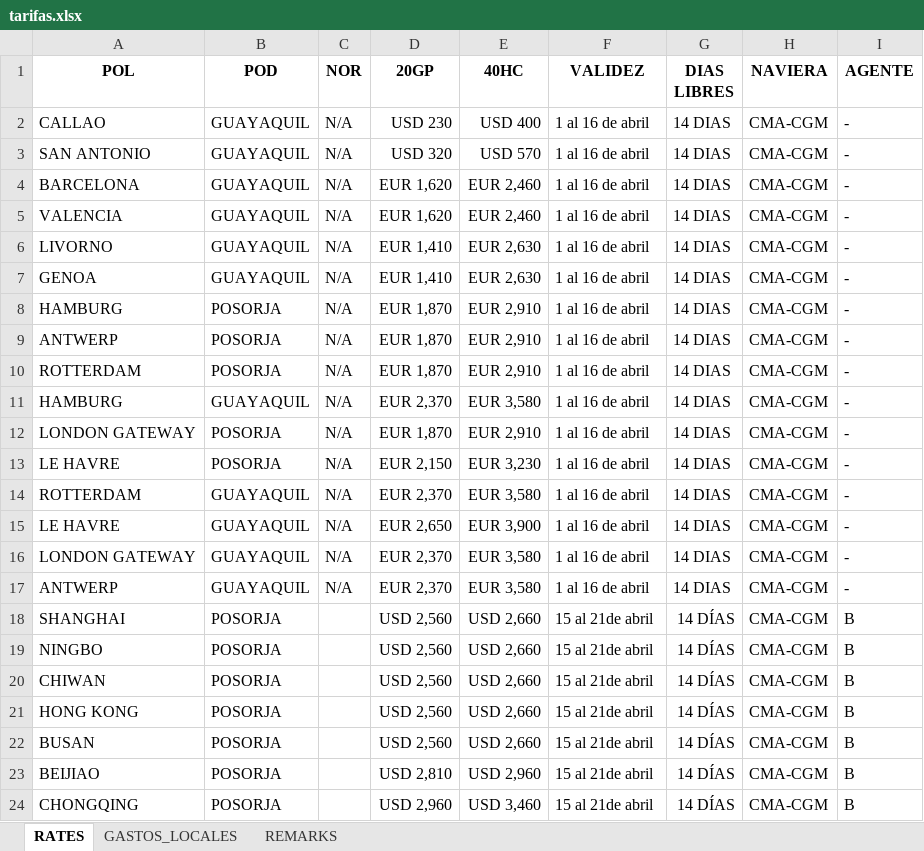
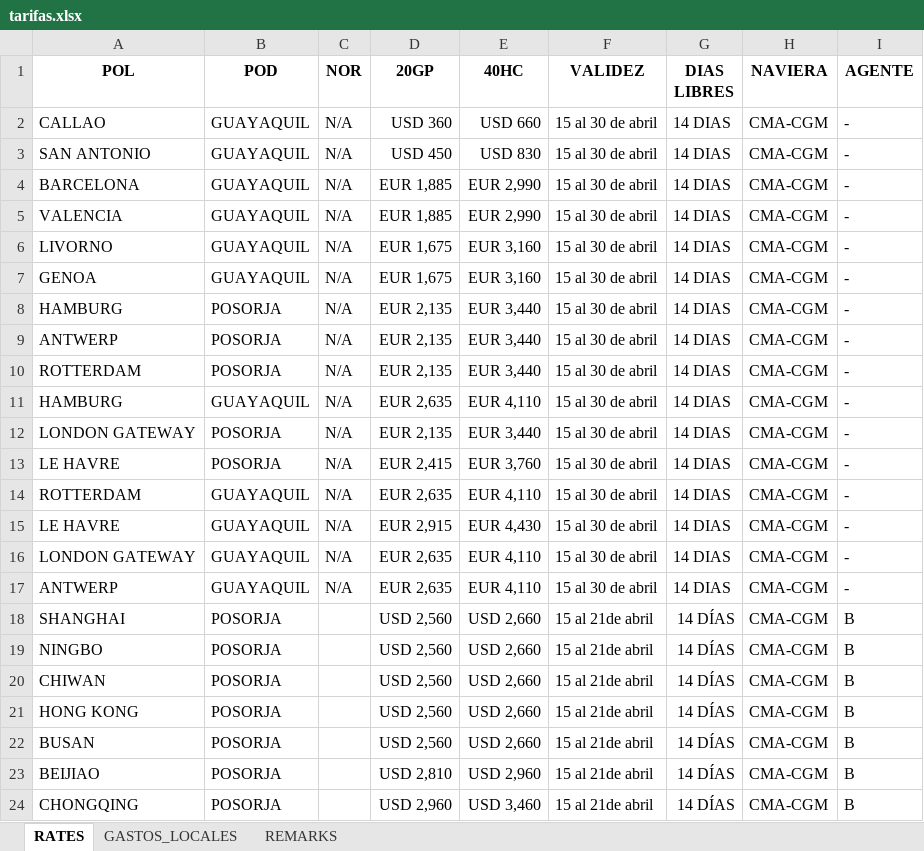
Before and after one commit to asiapac-hub/asiapac-rates, an Excel workbook: data/tarifas.xlsx, sheet RATES, drawn as a sheet; only a part is shown; values as stored, in another font and other column widths than the file's, no borders; the diff names each change by its address in the sheet, - before the commit and + after, or states it on an @@ line.

Commit message:
Add files via upload

```diff
--- a/data/tarifas.xlsx (sheet RATES)
+++ b/data/tarifas.xlsx (sheet RATES)
-D2 (20GP): USD 230
+D2 (20GP): USD 360
-E2 (40HC): USD 400
+E2 (40HC): USD 660
-F2:F17 (VALIDEZ): 1 al 16 de abril
+F2:F17 (VALIDEZ): 15 al 30 de abril
-D3 (20GP): USD 320
+D3 (20GP): USD 450
-E3 (40HC): USD 570
+E3 (40HC): USD 830
-D4:D5 (20GP): EUR 1,620
+D4:D5 (20GP): EUR 1,885
-E4:E5 (40HC): EUR 2,460
+E4:E5 (40HC): EUR 2,990
-D6:D7 (20GP): EUR 1,410
+D6:D7 (20GP): EUR 1,675
-E6:E7 (40HC): EUR 2,630
+E6:E7 (40HC): EUR 3,160
-D8:D10 (20GP): EUR 1,870
+D8:D10 (20GP): EUR 2,135
-E8:E10 (40HC): EUR 2,910
+E8:E10 (40HC): EUR 3,440
-D11 (20GP): EUR 2,370
+D11 (20GP): EUR 2,635
-E11 (40HC): EUR 3,580
+E11 (40HC): EUR 4,110
-D12 (20GP): EUR 1,870
+D12 (20GP): EUR 2,135
-E12 (40HC): EUR 2,910
+E12 (40HC): EUR 3,440
-D13 (20GP): EUR 2,150
+D13 (20GP): EUR 2,415
-E13 (40HC): EUR 3,230
+E13 (40HC): EUR 3,760
-D14 (20GP): EUR 2,370
+D14 (20GP): EUR 2,635
-E14 (40HC): EUR 3,580
+E14 (40HC): EUR 4,110
-D15 (20GP): EUR 2,650
+D15 (20GP): EUR 2,915
-E15 (40HC): EUR 3,900
+E15 (40HC): EUR 4,430
-D16:D17 (20GP): EUR 2,370
+D16:D17 (20GP): EUR 2,635
-E16:E17 (40HC): EUR 3,580
+E16:E17 (40HC): EUR 4,110
```
